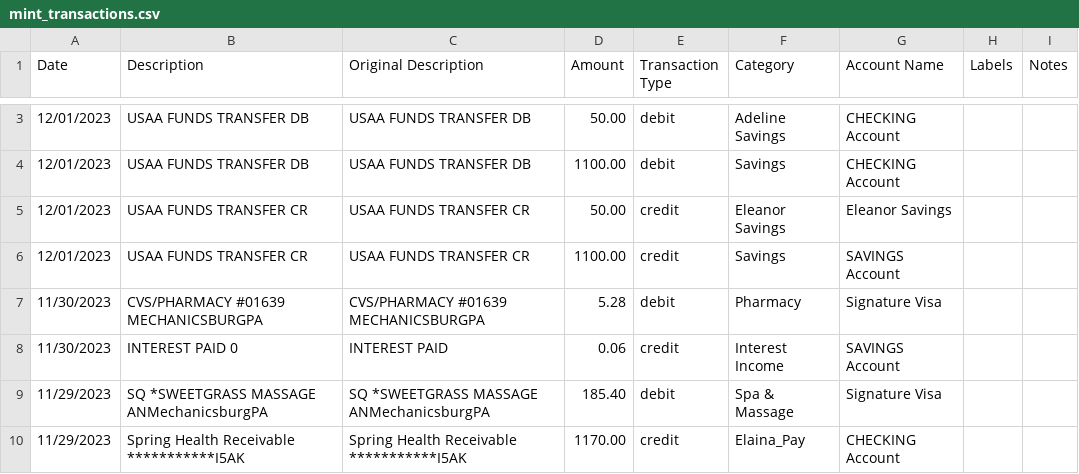
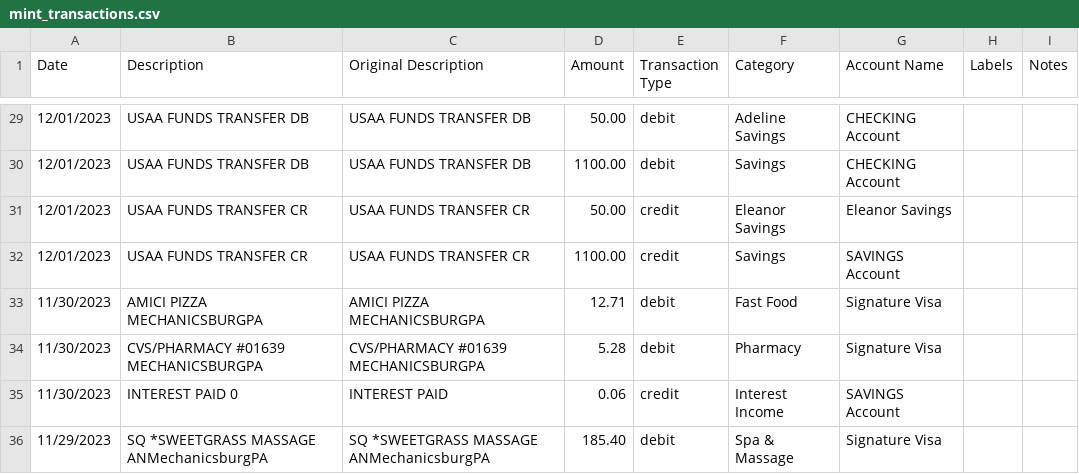
Before and after one commit to jegood78/Financial_Planning, a CSV file: mint_transactions.csv, drawn as a sheet; only a part is shown, gaps mark what is left out; the shorter side is filled out with more unchanged rows; the diff covers the shown part only; the diff names each change by its address in the sheet, - before the commit and + after, or states it on an @@ line.

```diff
--- a/mint_transactions.csv
+++ b/mint_transactions.csv
+row 33: 11/30/2023 | AMICI PIZZA MECHANICSBURGPA | AMICI PIZZA MECHANICSBURGPA | 12.71 | debit | Fast Food | Signature Visa
```
Also changed, not shown: 26 added rows elsewhere in this file, NetWorth.csv.
